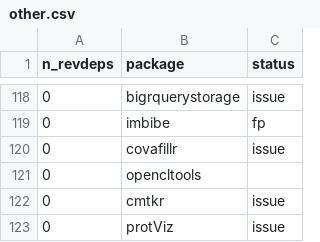
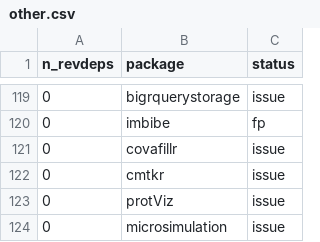
Before and after one commit to Enchufa2/Rcpp-mask-Rf_error, a CSV file: lists/other.csv, drawn as a sheet; only a part is shown, gaps mark what is left out; the shorter side is filled out with more unchanged rows; removed rows and columns are numbered as before the commit, all else as after; the diff covers the shown part only; the diff names each change by its address in the sheet, - before the commit and + after, or states it on an @@ line.

```diff
--- a/lists/other.csv
+++ b/lists/other.csv
-row 121: 0 | opencltools
```
Also changed, not shown: 4 added rows, 3 removed rows and 3 edited cells elsewhere in this file, lists/attrs.csv, lists/forward1.csv.
